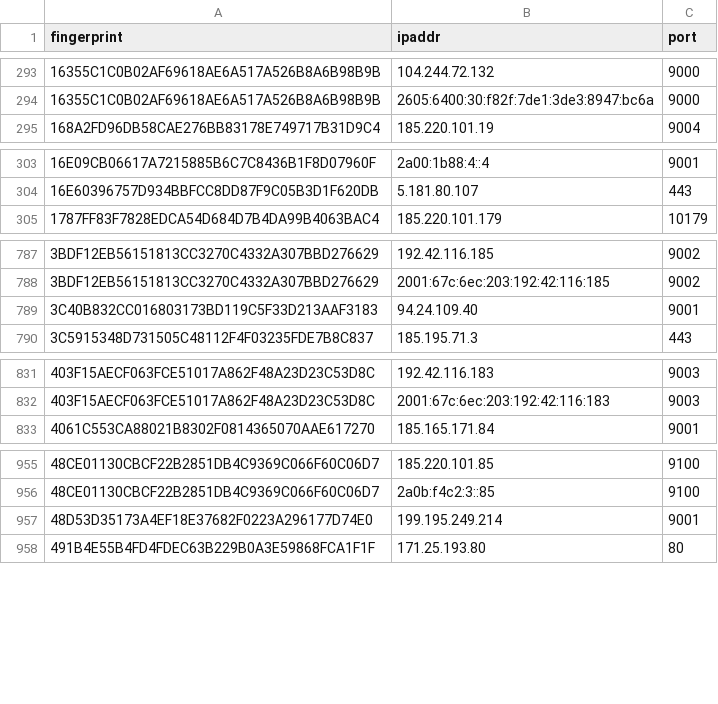
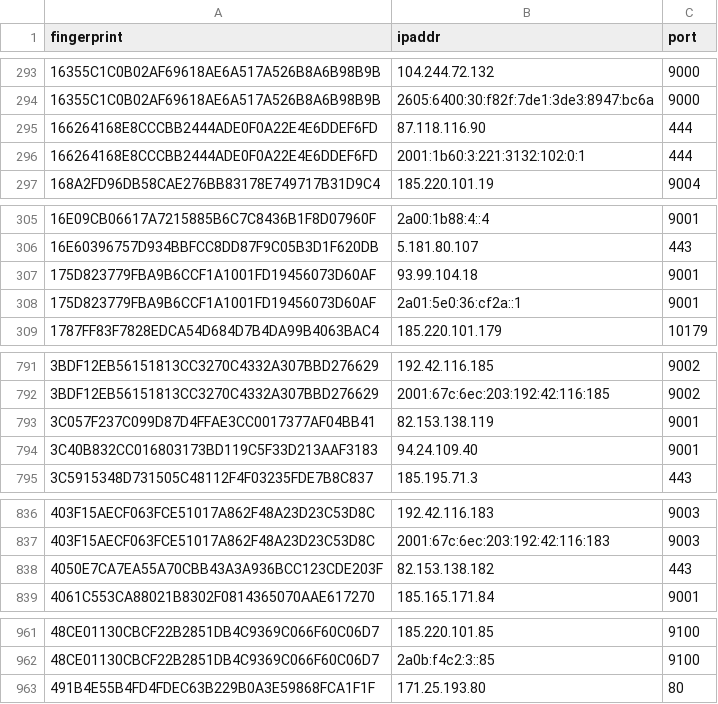
Before and after one commit to alireza-rezaee/tor-nodes, a CSV file: latest.exits.csv, drawn as a sheet; only a part is shown, gaps mark what is left out; removed rows and columns are numbered as before the commit, all else as after; the diff covers the shown part only; the diff names each change by its address in the sheet, - before the commit and + after, or states it on an @@ line.

```diff
--- a/latest.exits.csv
+++ b/latest.exits.csv
+row 295: 166264168E8CCCBB2444ADE0F0A22E4E6DDEF6FD | 87.118.116.90 | 444
+row 296: 166264168E8CCCBB2444ADE0F0A22E4E6DDEF6FD | 2001:1b60:3:221:3132:102:0:1 | 444
+row 307: 175D823779FBA9B6CCF1A1001FD19456073D60AF | 93.99.104.18 | 9001
+row 308: 175D823779FBA9B6CCF1A1001FD19456073D60AF | 2a01:5e0:36:cf2a::1 | 9001
+row 793: 3C057F237C099D87D4FFAE3CC0017377AF04BB41 | 82.153.138.119 | 9001
+row 838: 4050E7CA7EA55A70CBB43A3A936BCC123CDE203F | 82.153.138.182 | 443
-row 957: 48D53D35173A4EF18E37682F0223A296177D74E0 | 199.195.249.214 | 9001
```
Also changed, not shown: 1 removed row and 1 edited cell elsewhere in this file, latest.all.csv, latest.guards.csv.
